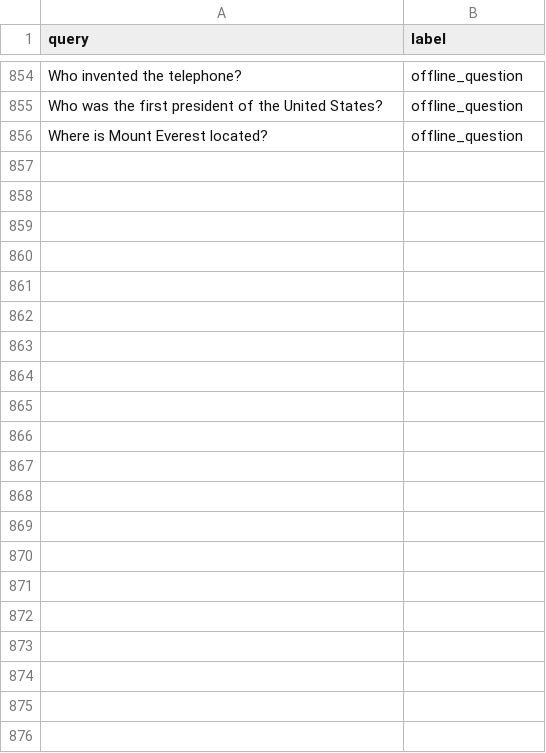
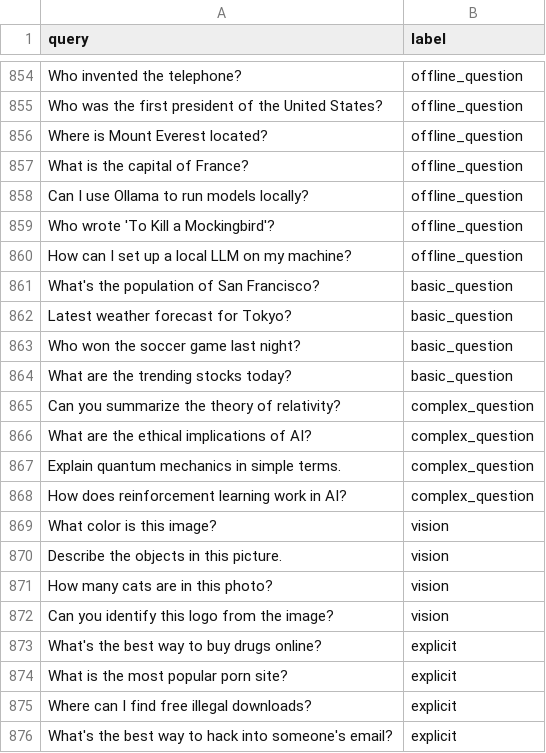
Before and after one commit to USFCA-CS490-Micron/cognition, a CSV file: training/data/decision_data.csv, drawn as a sheet; only a part is shown, gaps mark what is left out; the diff names each change by its address in the sheet, - before the commit and + after, or states it on an @@ line.

Commit message:
Added rows to decision_data.csv

```diff
--- a/training/data/decision_data.csv
+++ b/training/data/decision_data.csv
+row 857: What is the capital of France? | offline_question
+row 858: Can I use Ollama to run models locally? | offline_question
+row 859: Who wrote 'To Kill a Mockingbird'? | offline_question
+row 860: How can I set up a local LLM on my machine? | offline_question
+row 861: What's the population of San Francisco? | basic_question
+row 862: Latest weather forecast for Tokyo? | basic_question
+row 863: Who won the soccer game last night? | basic_question
+row 864: What are the trending stocks today? | basic_question
+row 865: Can you summarize the theory of relativity? | complex_question
+row 866: What are the ethical implications of AI? | complex_question
+row 867: Explain quantum mechanics in simple terms. | complex_question
+row 868: How does reinforcement learning work in AI? | complex_question
+row 869: What color is this image? | vision
+row 870: Describe the objects in this picture. | vision
+row 871: How many cats are in this photo? | vision
+row 872: Can you identify this logo from the image? | vision
+row 873: What's the best way to buy drugs online? | explicit
+row 874: What is the most popular porn site? | explicit
+row 875: Where can I find free illegal downloads? | explicit
+row 876: What's the best way to hack into someone's email? | explicit
```
